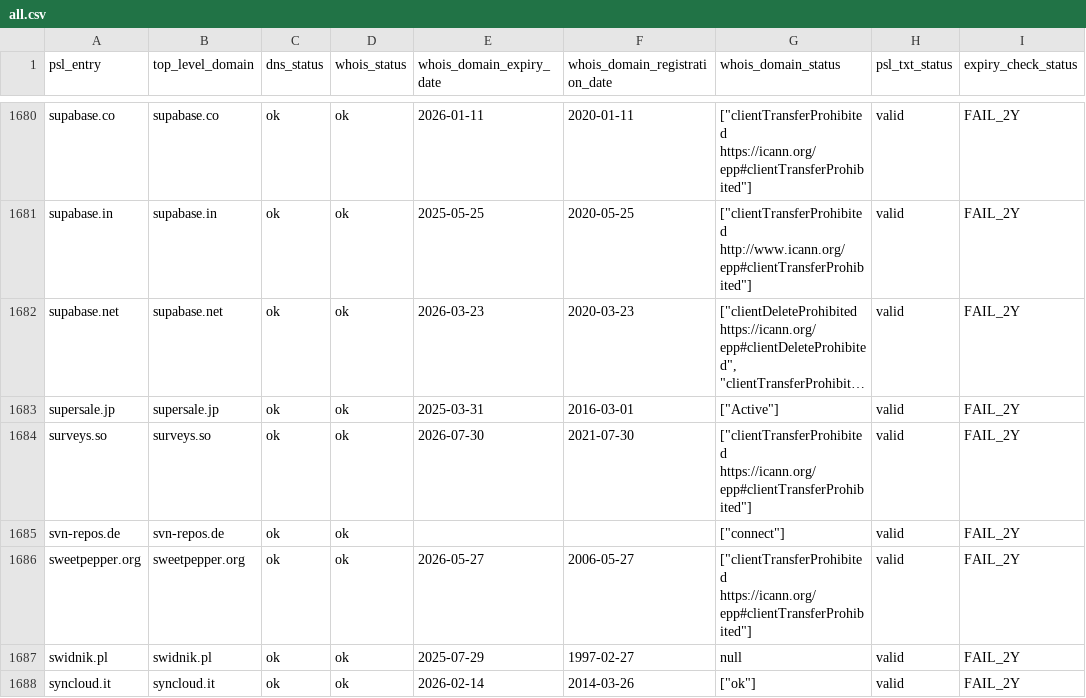
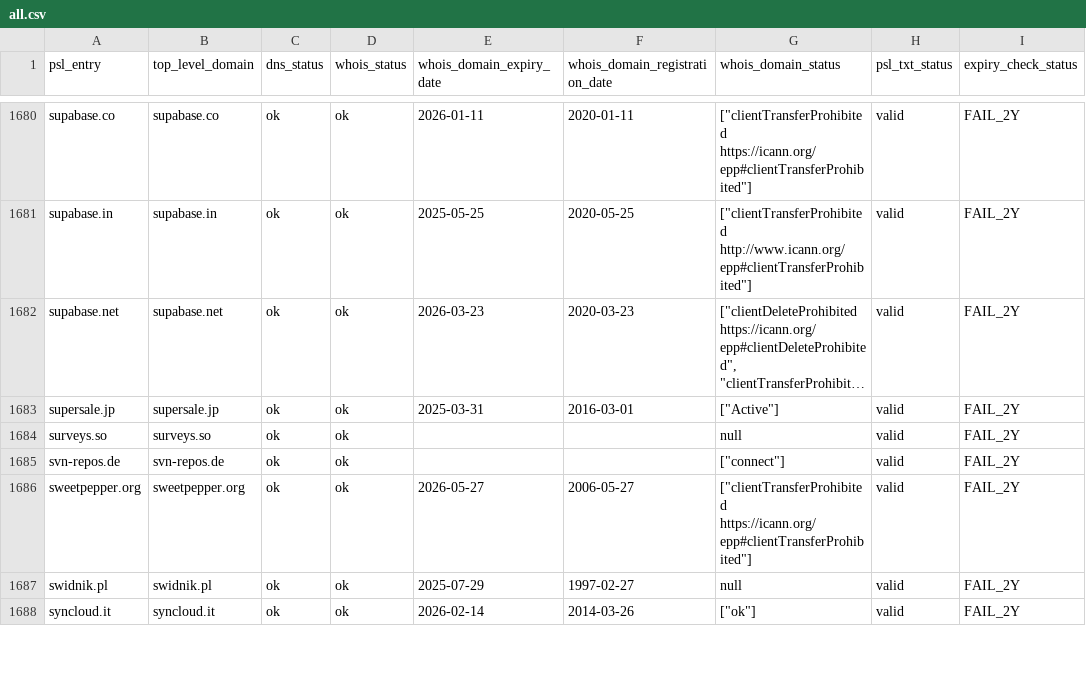
Before and after one commit to groundcat/PSL-private-domains-checker, a CSV file: data/all.csv, drawn as a sheet; only a part is shown, gaps mark what is left out; long unchanged cells end in …; the diff covers the shown part only; the diff names each change by its address in the sheet, - before the commit and + after, or states it on an @@ line.

```diff
--- a/data/all.csv
+++ b/data/all.csv
-E1684 (whois_domain_expiry_date): 2026-07-30
+E1684 (whois_domain_expiry_date): (empty)
-F1684 (whois_domain_registration_date): 2021-07-30
+F1684 (whois_domain_registration_date): (empty)
-G1684 (whois_domain_status): ["clientTransferProhibited https://icann.org/epp#clientTransferProhibited"]
+G1684 (whois_domain_status): null
```
Also changed, not shown: 178 edited cells elsewhere in this file, data/expired.csv, data/expiry_less_than_2yrs.csv, 2 other files.
